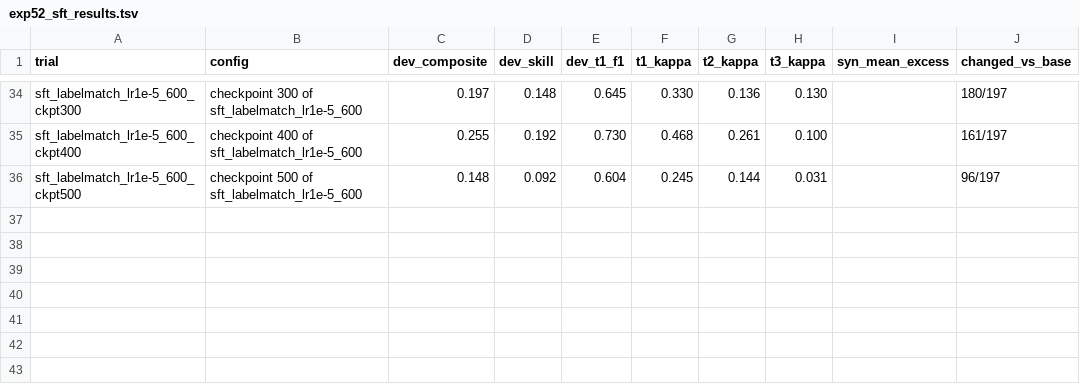
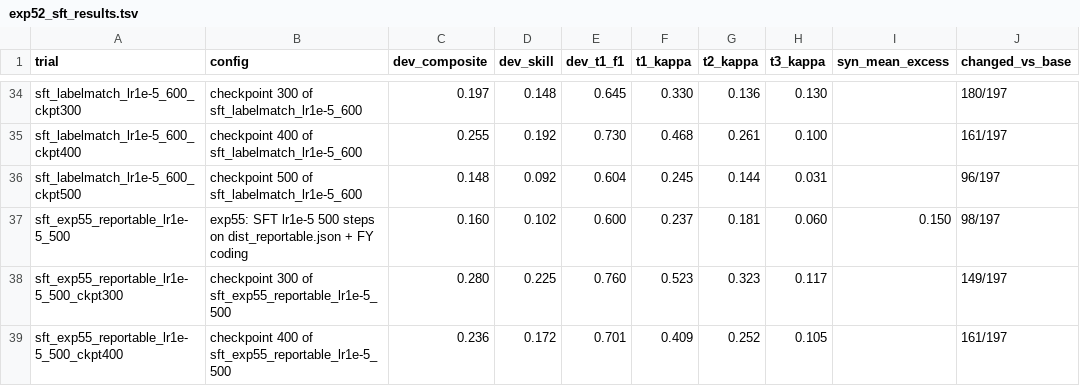
Before and after one commit to ctrimm/snap-qc-per-experiments, a TSV file: experiments/exp52_sft_results.tsv, drawn as a sheet; only a part is shown, gaps mark what is left out.

```diff
--- a/experiments/exp52_sft_results.tsv
+++ b/experiments/exp52_sft_results.tsv
@@ -36 +36,4 @@ sft_labelmatch_lr1e-5_600_ckpt400	checkpoint 400 of sft_labelmatch_lr1e-5_600	0.
 sft_labelmatch_lr1e-5_600_ckpt500	checkpoint 500 of sft_labelmatch_lr1e-5_600	0.148	0.092	0.604	0.245	0.144	0.031		96/197
+sft_exp55_reportable_lr1e-5_500	exp55: SFT lr1e-5 500 steps on dist_reportable.json + FY coding	0.160	0.102	0.600	0.237	0.181	0.060	0.150	98/197
+sft_exp55_reportable_lr1e-5_500_ckpt300	checkpoint 300 of sft_exp55_reportable_lr1e-5_500	0.280	0.225	0.760	0.523	0.323	0.117		149/197
+sft_exp55_reportable_lr1e-5_500_ckpt400	checkpoint 400 of sft_exp55_reportable_lr1e-5_500	0.236	0.172	0.701	0.409	0.252	0.105		161/197
```
Also changed, not shown: 2 other files.
